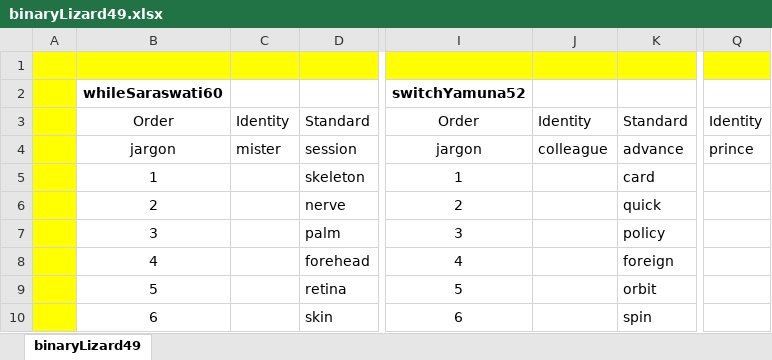
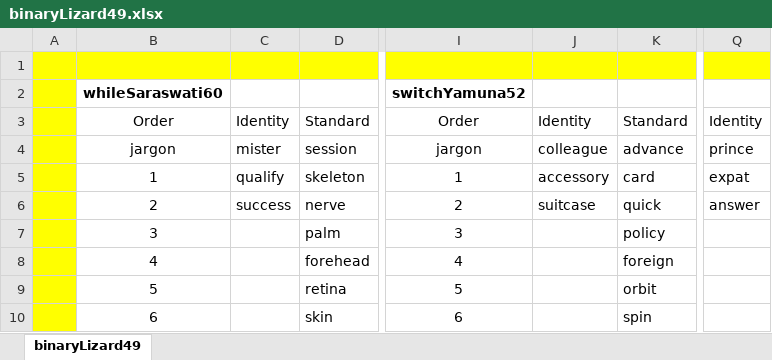
Before and after one commit to openroot/onlyIf31, an Excel workbook: binaryLizard49/binaryLizard49.xlsx, sheet binaryLizard49, drawn as a sheet; only a part is shown, gaps mark what is left out; values as stored, in another font and other column widths than the file's, no borders; charts and pictures not drawn; the diff names each change by its address in the sheet, - before the commit and + after, or states it on an @@ line.

```diff
--- a/binaryLizard49/binaryLizard49.xlsx (sheet binaryLizard49)
+++ b/binaryLizard49/binaryLizard49.xlsx (sheet binaryLizard49)
-C5: (empty)
+C5: qualify
-J5: (empty)
+J5: accessory
-Q5: (empty)
+Q5: expat
-C6: (empty)
+C6: success
-J6: (empty)
+J6: suitcase
-Q6: (empty)
+Q6: answer
```
Also changed, not shown: 4 other files.
